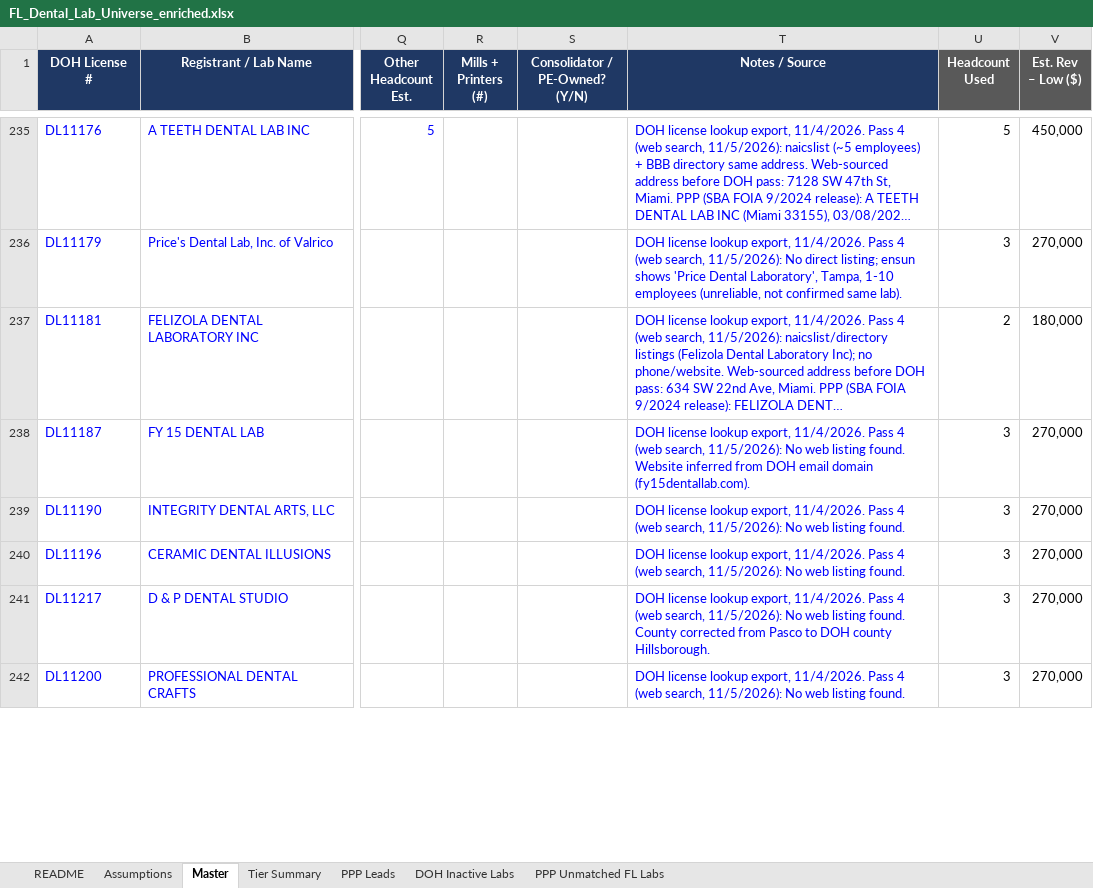
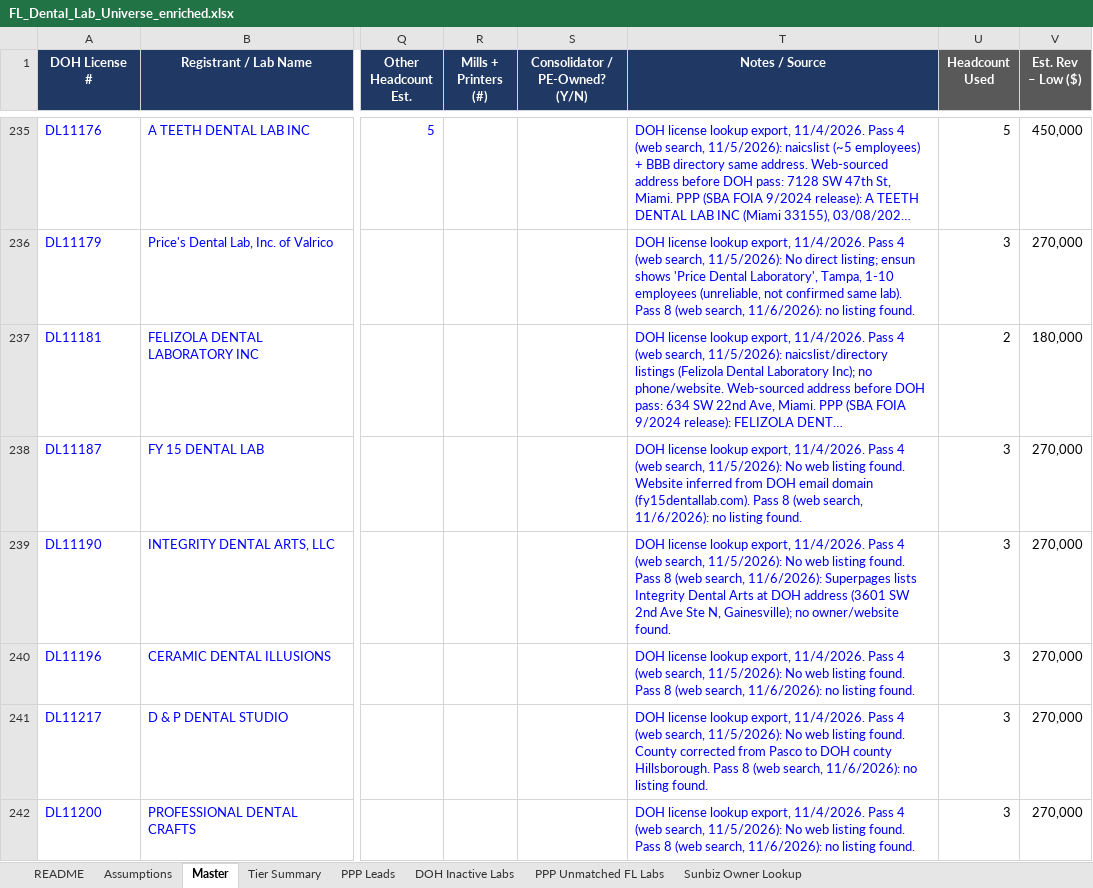
Before and after one commit to RahulSsharma72/CRM-Clean-Up, an Excel workbook: FL_Dental_Lab_Universe_enriched.xlsx, sheet Master, drawn as a sheet; only a part is shown, gaps mark what is left out; long unchanged cells end in …; values as stored, in another font and other column widths than the file's, no borders; charts and pictures not drawn; the diff covers the shown part only; the diff names each change by its address in the sheet, - before the commit and + after, or states it on an @@ line.

```diff
--- a/FL_Dental_Lab_Universe_enriched.xlsx (sheet Master)
+++ b/FL_Dental_Lab_Universe_enriched.xlsx (sheet Master)
+sheet tab: Sunbiz Owner Lookup
-T236 (Notes / Source): …same lab).
+T236 (Notes / Source): …same lab). Pass 8 (web search, 11/6/2026): no listing found.
-T238 (Notes / Source): …domain (fy15dentallab.com).
+T238 (Notes / Source): …domain (fy15dentallab.com). Pass 8 (web search, 11/6/2026): no listing found.
-T239 (Notes / Source): …listing found.
+T239 (Notes / Source): …listing found. Pass 8 (web search, 11/6/2026): Superpages lists Integrity Dental Arts at DOH address (3601 SW 2nd Ave Ste N, Gainesville); no owner/website found.
-T240 (Notes / Source): …listing found.
+T240 (Notes / Source): …listing found. Pass 8 (web search, 11/6/2026): no listing found.
-T241 (Notes / Source): …county Hillsborough.
+T241 (Notes / Source): …county Hillsborough. Pass 8 (web search, 11/6/2026): no listing found.
-T242 (Notes / Source): …listing found.
+T242 (Notes / Source): …listing found. Pass 8 (web search, 11/6/2026): no listing found.
```
Also changed, not shown: 151 edited cells elsewhere in this sheet, sheet README.
